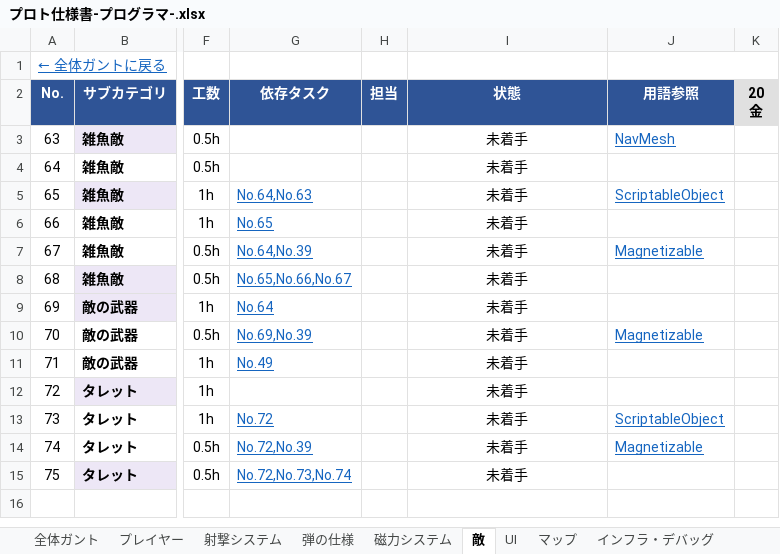
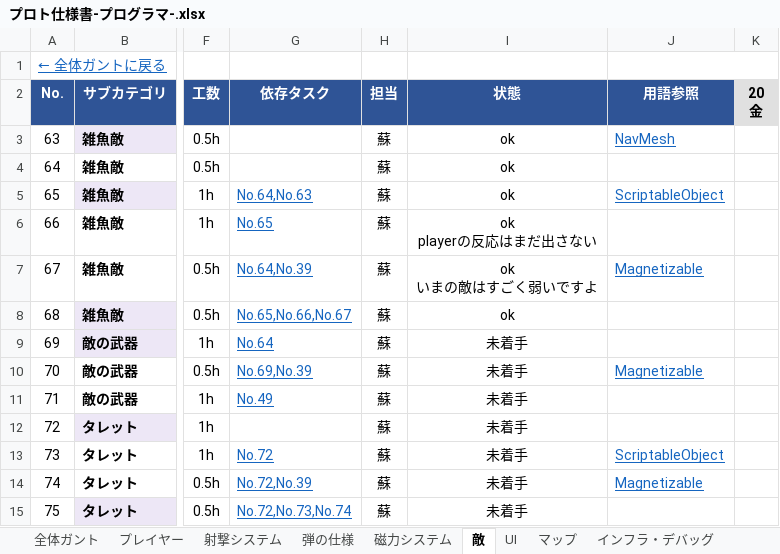
Before and after one commit to SevenStar0909/MagnetRush, an Excel workbook: 仕様書/プロト仕様書-プログラマ-.xlsx, sheet 敵, drawn as a sheet; only a part is shown, gaps mark what is left out; values as stored, in another font and other column widths than the file's, no borders; ↵ is a line break in a cell; the diff names each change by its address in the sheet, - before the commit and + after, or states it on an @@ line.

```diff
--- a/仕様書/プロト仕様書-プログラマ-.xlsx (sheet 敵)
+++ b/仕様書/プロト仕様書-プログラマ-.xlsx (sheet 敵)
-H3:H15 (担当): (empty)
+H3:H15 (担当): 蘇
-I3:I5 (状態): 未着手
+I3:I5 (状態): ok
-I6 (状態): 未着手
+I6 (状態): ok ↵ playerの反応はまだ出さない
-I7 (状態): 未着手
+I7 (状態): ok ↵ いまの敵はすごく弱いですよ
-I8 (状態): 未着手
+I8 (状態): ok
```
Also changed, not shown: 2 other files.
